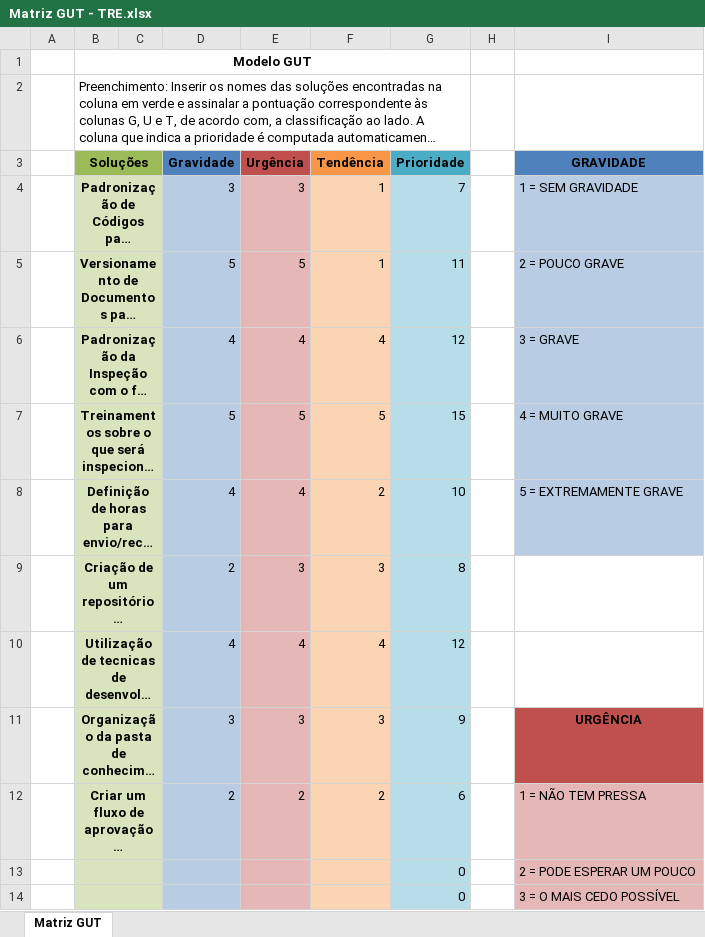
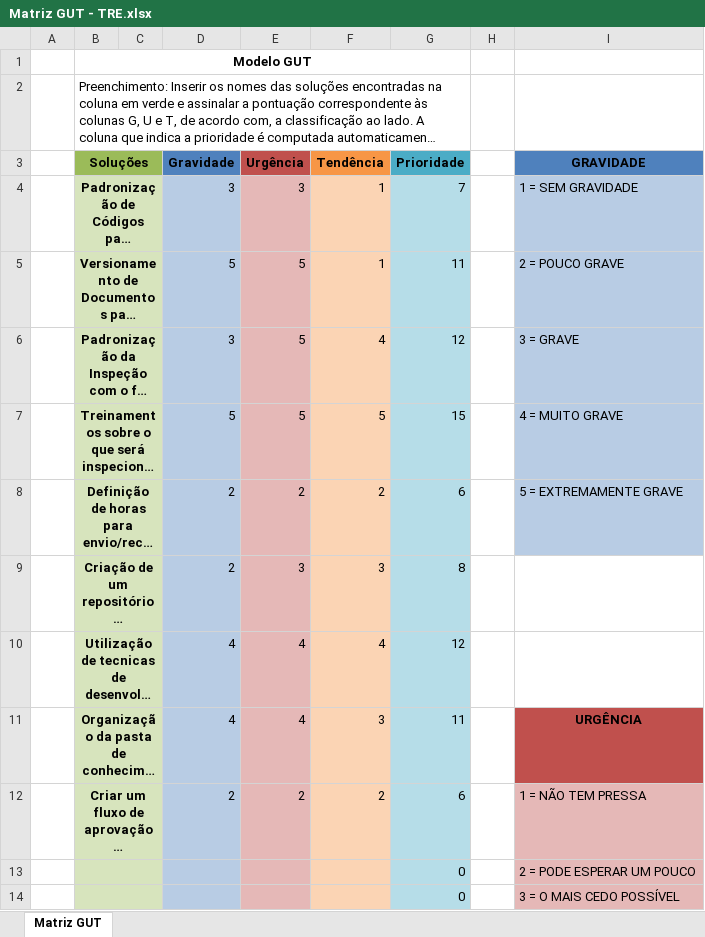
Before and after one commit to ruhansanabria/Puc_Lean2016, an Excel workbook: Improve/Matriz GUT/Matriz GUT - TRE.xlsx, sheet Matriz GUT, drawn as a sheet; only a part is shown; long unchanged cells end in …; values as stored, in another font and other column widths than the file's, no borders; the diff names each change by its address in the sheet, - before the commit and + after, or states it on an @@ line.

Commit message:
Add files via upload
Foi atualizado os valores das prioridades junto com o Flávio.

```diff
--- a/Improve/Matriz GUT/Matriz GUT - TRE.xlsx (sheet Matriz GUT)
+++ b/Improve/Matriz GUT/Matriz GUT - TRE.xlsx (sheet Matriz GUT)
-D6 (Gravidade): 4
+D6 (Gravidade): 3
-E6 (Urgência): 4
+E6 (Urgência): 5
-D8 (Gravidade): 4
+D8 (Gravidade): 2
-E8 (Urgência): 4
+E8 (Urgência): 2
-G8 (Prioridade): 10
+G8 (Prioridade): 6
-D11 (Gravidade): 3
+D11 (Gravidade): 4
-E11 (Urgência): 3
+E11 (Urgência): 4
-G11 (Prioridade): 9
+G11 (Prioridade): 11
```
